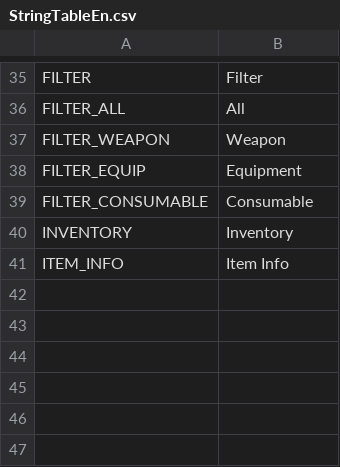
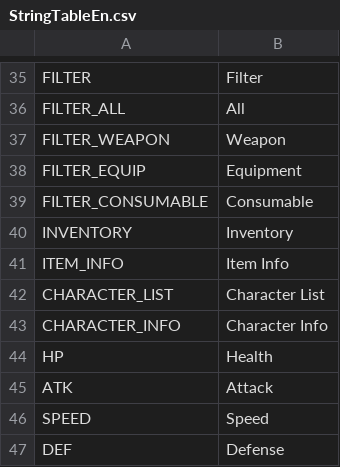
Before and after one commit to AuspiciousDay/UnityStudy, a CSV file: My project/Assets/Resources/DataTables/StringTableEn.csv, drawn as a sheet; only a part is shown, gaps mark what is left out.

```diff
--- a/My project/Assets/Resources/DataTables/StringTableEn.csv
+++ b/My project/Assets/Resources/DataTables/StringTableEn.csv
@@ -41 +41,7 @@ INVENTORY,Inventory
 ITEM_INFO,Item Info
+CHARACTER_LIST,Character List
+CHARACTER_INFO,Character Info
+HP,Health
+ATK,Attack
+SPEED,Speed
+DEF,Defense
```
Also changed, not shown: My project/Assets/Resources/DataTables/StringTableJp.csv, My project/Assets/Resources/DataTables/StringTableKr.csv, 6 other files.
